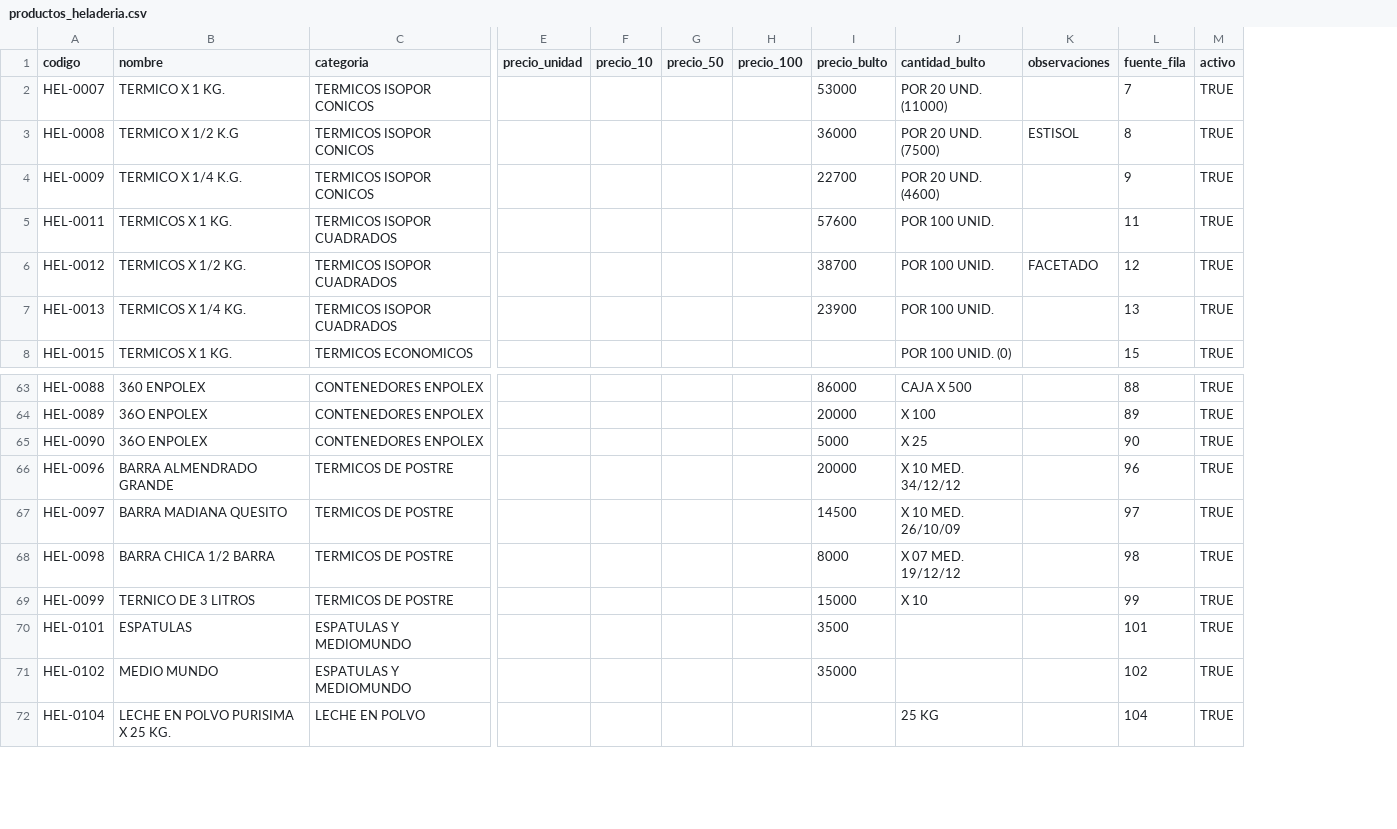
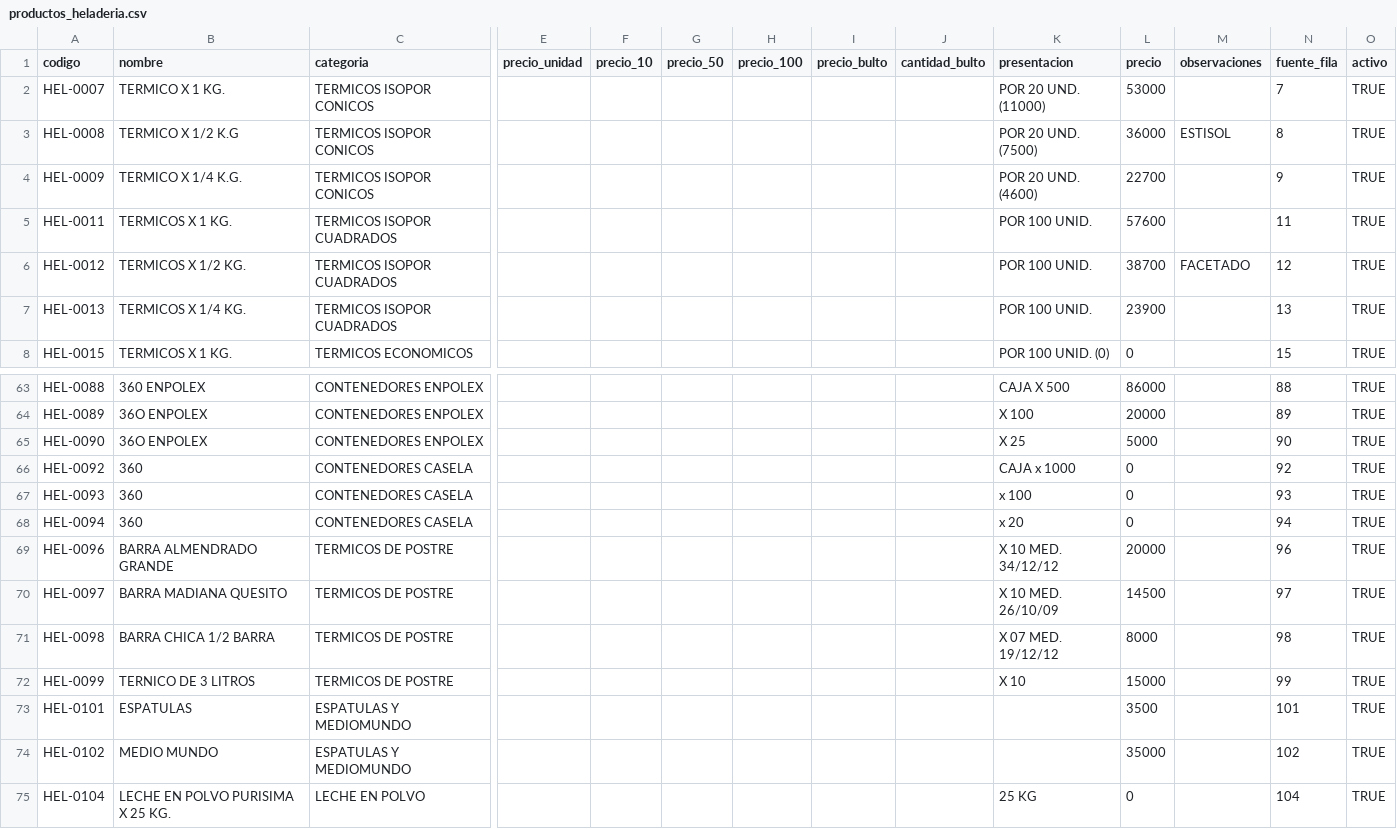
Before and after one commit to operonhub/papelera-roma, a CSV file: data/productos_heladeria.csv, drawn as a sheet; only a part is shown, gaps mark what is left out; addresses are those after the commit; rows hold the shown columns only; the diff covers the shown part only; the diff names each change by its address in the sheet, - before the commit and + after, or states it on an @@ line.

Commit message:
Corrige columnas y datos de Heladeria

```diff
--- a/data/productos_heladeria.csv
+++ b/data/productos_heladeria.csv
+column J (cantidad_bulto), empty
+column L (precio), rows 2-8: 53000 | 36000 | 22700 | 57600 | 38700 | 23900 | 0; rows 63-65: 86000 | 20000 | 5000; rows 69-75: 20000 | 14500 | 8000 | 15000 | 3500 | 35000 | 0
-K1: cantidad_bulto
+K1: presentacion
-I2 (precio_bulto): 53000
+I2 (precio_bulto): (empty)
-I3 (precio_bulto): 36000
+I3 (precio_bulto): (empty)
-I4 (precio_bulto): 22700
+I4 (precio_bulto): (empty)
-I5 (precio_bulto): 57600
+I5 (precio_bulto): (empty)
-I6 (precio_bulto): 38700
+I6 (precio_bulto): (empty)
-I7 (precio_bulto): 23900
+I7 (precio_bulto): (empty)
-I63 (precio_bulto): 86000
+I63 (precio_bulto): (empty)
-I64 (precio_bulto): 20000
+I64 (precio_bulto): (empty)
-I65 (precio_bulto): 5000
+I65 (precio_bulto): (empty)
+row 66: HEL-0092 | 360 | CONTENEDORES CASELA |  |  |  |  |  |  | CAJA x 1000 | 0 |  | 92 | TRUE
+row 67: HEL-0093 | 360 | CONTENEDORES CASELA |  |  |  |  |  |  | x 100 | 0 |  | 93 | TRUE
+row 68: HEL-0094 | 360 | CONTENEDORES CASELA |  |  |  |  |  |  | x 20 | 0 |  | 94 | TRUE
-I69 (precio_bulto): 20000
+I69 (precio_bulto): (empty)
-I70 (precio_bulto): 14500
+I70 (precio_bulto): (empty)
-I71 (precio_bulto): 8000
+I71 (precio_bulto): (empty)
-I72 (precio_bulto): 15000
+I72 (precio_bulto): (empty)
-I73 (precio_bulto): 3500
+I73 (precio_bulto): (empty)
-I74 (precio_bulto): 35000
+I74 (precio_bulto): (empty)
```
Also changed, not shown: 26 edited cells elsewhere in this file, 11 other files.
